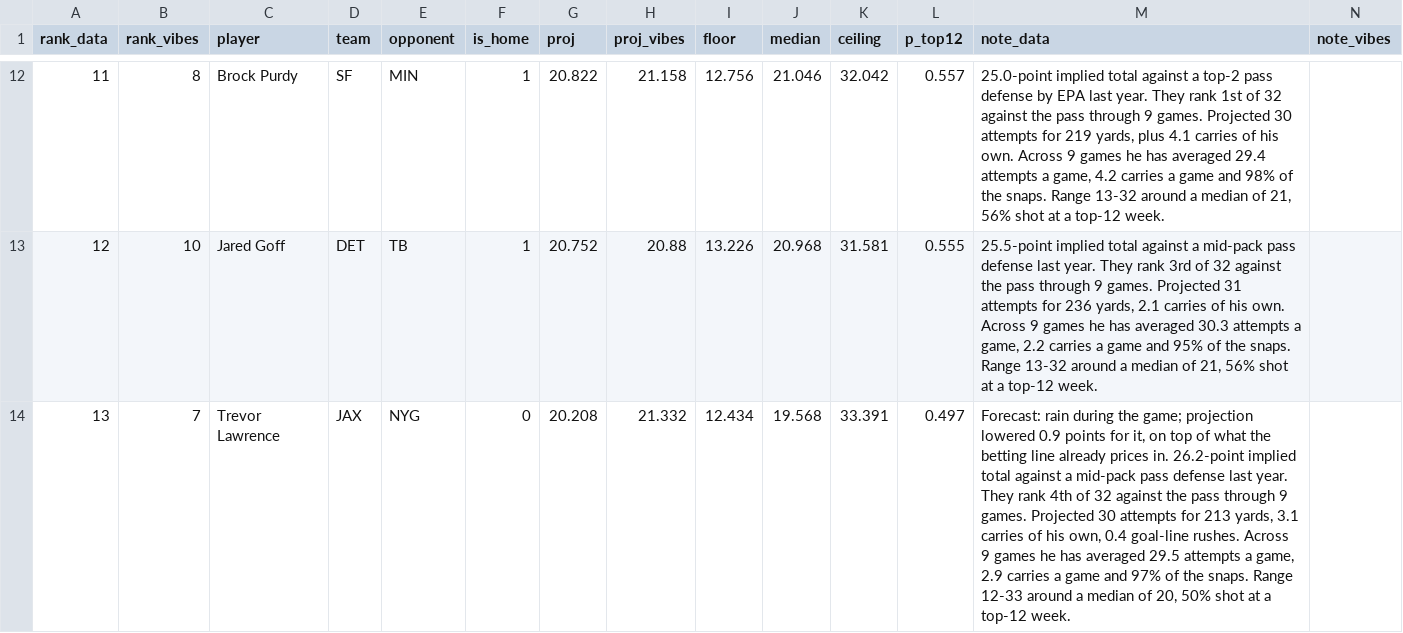
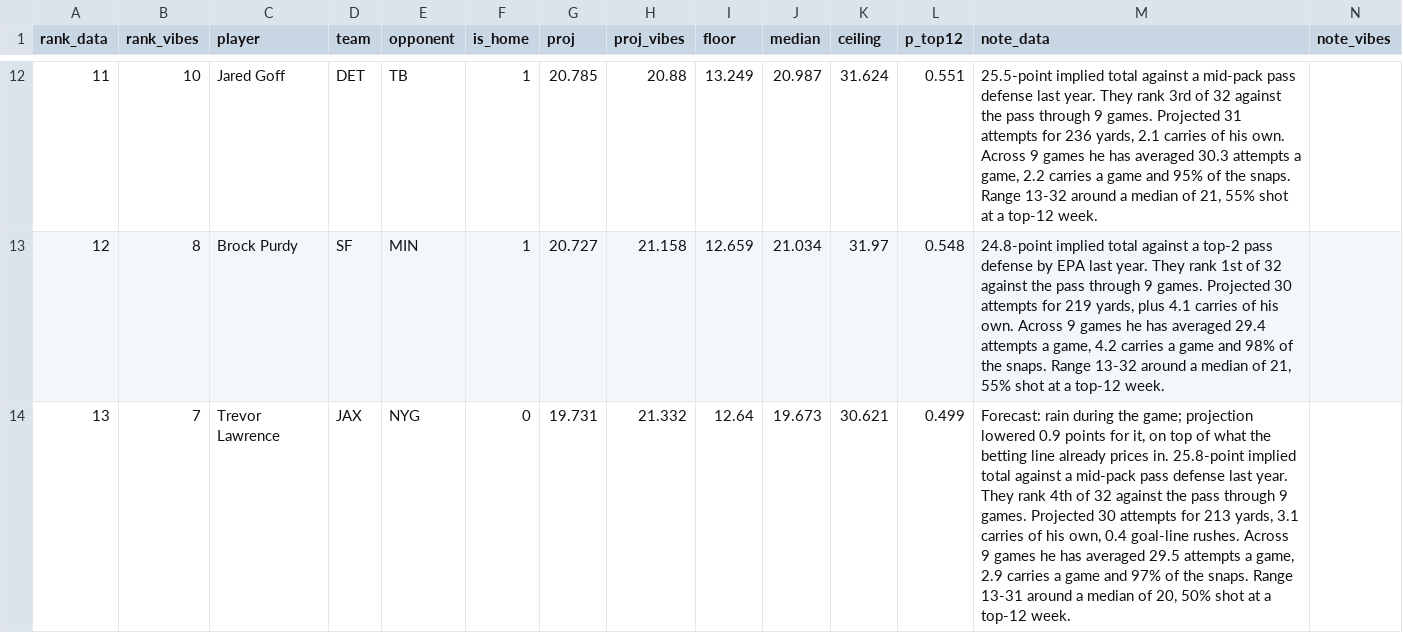
Before and after one commit to maditphillips/The-Delta-Duo, a CSV file: data/weekly/2026/week-11/qb-6pt.csv, drawn as a sheet; only a part is shown, gaps mark what is left out; the diff covers the shown part only; the diff names each change by its address in the sheet, - before the commit and + after, or states it on an @@ line.

```diff
--- a/data/weekly/2026/week-11/qb-6pt.csv
+++ b/data/weekly/2026/week-11/qb-6pt.csv
-B12 (rank_vibes): 8
+B12 (rank_vibes): 10
-C12 (player): Brock Purdy
+C12 (player): Jared Goff
-D12 (team): SF
+D12 (team): DET
-E12 (opponent): MIN
+E12 (opponent): TB
-G12 (proj): 20.822
+G12 (proj): 20.785
-H12 (proj_vibes): 21.158
+H12 (proj_vibes): 20.88
-I12 (floor): 12.756
+I12 (floor): 13.249
-J12 (median): 21.046
+J12 (median): 20.987
-K12 (ceiling): 32.042
+K12 (ceiling): 31.624
-L12 (p_top12): 0.557
+L12 (p_top12): 0.551
-M12 (note_data): 25.0-point implied total against a top-2 pass defense by EPA last year. They rank 1st of 32 against the pass through 9 games. Projected 30 attempts for 219 yards, plus 4.1 carries of his own. Across 9 games he has averaged 29.4 attempts a game, 4.2 carries a game and 98% of the snaps. Range 13-32 around a median of 21, 56% shot at…
+M12 (note_data): 25.5-point implied total against a mid-pack pass defense last year. They rank 3rd of 32 against the pass through 9 games. Projected 31 attempts for 236 yards, 2.1 carries of his own. Across 9 games he has averaged 30.3 attempts a game, 2.2 carries a game and 95% of the snaps. Range 13-32 around a median of 21, 55% shot at…
-B13 (rank_vibes): 10
+B13 (rank_vibes): 8
-C13 (player): Jared Goff
+C13 (player): Brock Purdy
-D13 (team): DET
+D13 (team): SF
-E13 (opponent): TB
+E13 (opponent): MIN
-G13 (proj): 20.752
+G13 (proj): 20.727
-H13 (proj_vibes): 20.88
+H13 (proj_vibes): 21.158
-I13 (floor): 13.226
+I13 (floor): 12.659
-J13 (median): 20.968
+J13 (median): 21.034
-K13 (ceiling): 31.581
+K13 (ceiling): 31.97
-L13 (p_top12): 0.555
+L13 (p_top12): 0.548
-M13 (note_data): 25.5-point implied total against a mid-pack pass defense last year. They rank 3rd of 32 against the pass through 9 games. Projected 31 attempts for 236 yards, 2.1 carries of his own. Across 9 games he has averaged 30.3 attempts a game, 2.2 carries a game and 95% of the snaps. Range 13-32 around a median of 21, 56% shot at…
+M13 (note_data): 24.8-point implied total against a top-2 pass defense by EPA last year. They rank 1st of 32 against the pass through 9 games. Projected 30 attempts for 219 yards, plus 4.1 carries of his own. Across 9 games he has averaged 29.4 attempts a game, 4.2 carries a game and 98% of the snaps. Range 13-32 around a median of 21, 55% shot at…
-G14 (proj): 20.208
+G14 (proj): 19.731
-I14 (floor): 12.434
+I14 (floor): 12.64
-J14 (median): 19.568
+J14 (median): 19.673
-K14 (ceiling): 33.391
+K14 (ceiling): 30.621
-L14 (p_top12): 0.497
+L14 (p_top12): 0.499
-M14 (note_data): …prices in. 26.2-point implied total against a mid-pack pass defense last year. They rank 4th of 32 against the pass through 9 games. Projected 30 attempts for 213 yards, 3.1 carries of his own, 0.4 goal-line rushes. Across 9 games he has averaged 29.5 attempts a game, 2.9 carries a game and 97% of the snaps. Range 12-33 around a…
+M14 (note_data): …prices in. 25.8-point implied total against a mid-pack pass defense last year. They rank 4th of 32 against the pass through 9 games. Projected 30 attempts for 213 yards, 3.1 carries of his own, 0.4 goal-line rushes. Across 9 games he has averaged 29.5 attempts a game, 2.9 carries a game and 97% of the snaps. Range 13-31 around a…
```
Also changed, not shown: 1 added row, 1 removed row and 81 edited cells elsewhere in this file, data/weekly/2026/week-11/rb-half.csv, data/weekly/2026/week-11/rb-ppr.csv, 7 other files.
